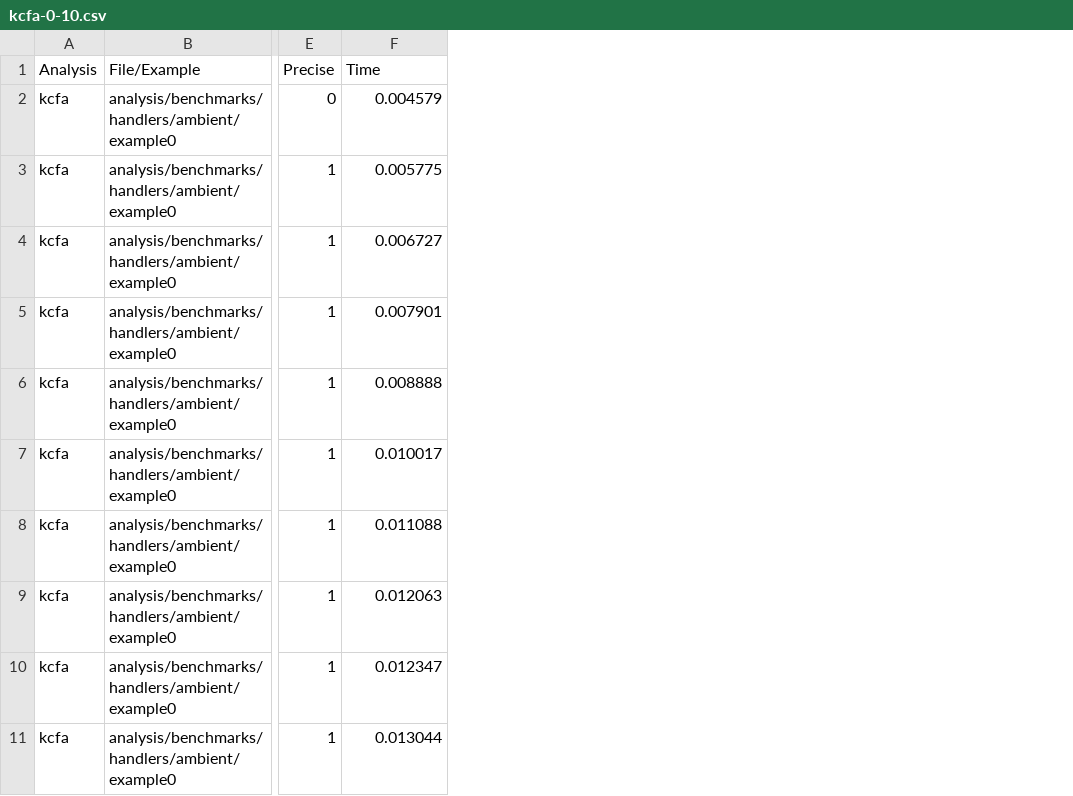
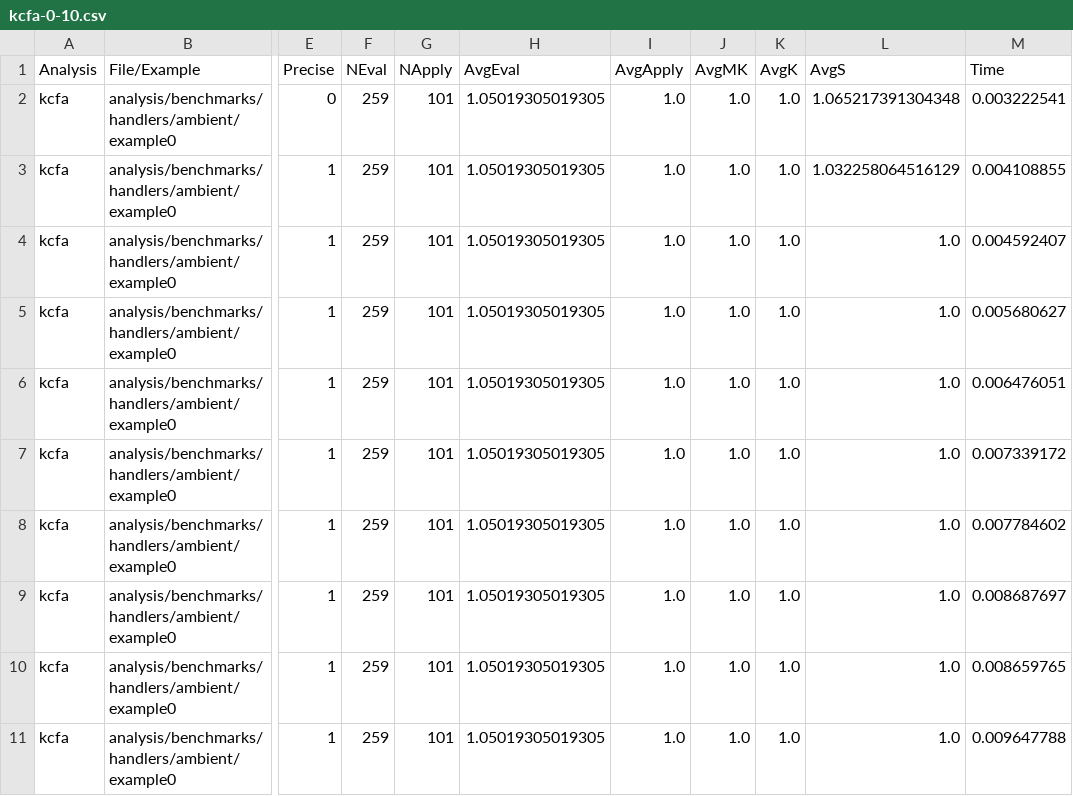
Before and after one commit to TimWhiting/koka, a CSV file: benchmarks/results/handlers/ambient/kcfa-0-10.csv, drawn as a sheet; only a part is shown, gaps mark what is left out; addresses are those after the commit; the diff names each change by its address in the sheet, - before the commit and + after, or states it on an @@ line.

```diff
--- a/benchmarks/results/handlers/ambient/kcfa-0-10.csv
+++ b/benchmarks/results/handlers/ambient/kcfa-0-10.csv
+column F (NEval), rows 2-11: all 259
+column G (NApply), rows 2-11: all 101
+column H (AvgEval), rows 2-11: all 1.05019305019305
+column I (AvgApply), rows 2-11: all 1.0
+column J (AvgMK), rows 2-11: all 1.0
+column K (AvgK), rows 2-11: all 1.0
+column L (AvgS), rows 2-11: 1.065217391304348 | 1.032258064516129 | 1.0 | 1.0 | 1.0 | 1.0 | 1.0 | 1.0 | 1.0 | 1.0
-M2 (Time): 0.004579
+M2 (Time): 0.003222541
-M3 (Time): 0.005775
+M3 (Time): 0.004108855
-M4 (Time): 0.006727
+M4 (Time): 0.004592407
-M5 (Time): 0.007901
+M5 (Time): 0.005680627
-M6 (Time): 0.008888
+M6 (Time): 0.006476051
-M7 (Time): 0.010017
+M7 (Time): 0.007339172
-M8 (Time): 0.011088
+M8 (Time): 0.007784602
-M9 (Time): 0.012063
+M9 (Time): 0.008687697
-M10 (Time): 0.012347
+M10 (Time): 0.008659765
-M11 (Time): 0.013044
+M11 (Time): 0.009647788
```
Also changed, not shown: benchmarks/results/handlers/vec/dmcfa-4-6.csv, benchmarks/results/handlers/vec/dmcfae-4-6.csv, 23 other files.
